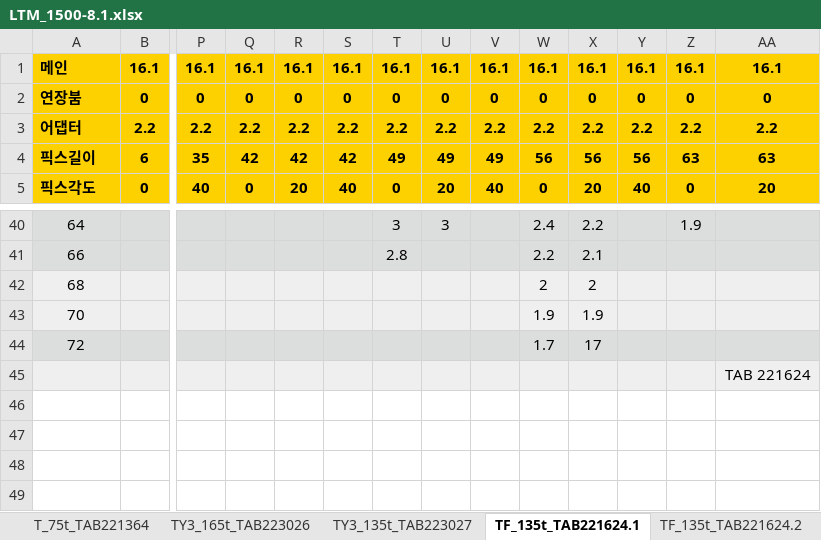
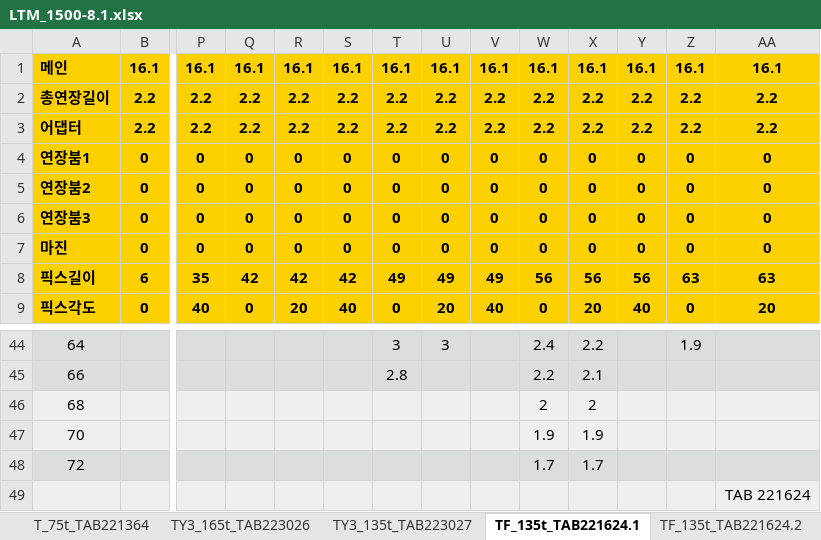
Before and after one commit to Ms-sesia/rigging, an Excel workbook: LTM_1500-8.1.xlsx, sheet TF_135t_TAB221624.1, drawn as a sheet; only a part is shown, gaps mark what is left out; values as stored, in another font and other column widths than the file's, no borders; removed rows and columns are numbered as before the commit, all else as after; rows hold the shown columns only; the diff names each change by its address in the sheet, - before the commit and + after, or states it on an @@ line.

```diff
--- a/LTM_1500-8.1.xlsx (sheet TF_135t_TAB221624.1)
+++ b/LTM_1500-8.1.xlsx (sheet TF_135t_TAB221624.1)
-row 2: 연장붐 | 0 | 0 | 0 | 0 | 0 | 0 | 0 | 0 | 0 | 0 | 0 | 0 | 0
+row 2: 총연장길이 | 2.2 | 2.2 | 2.2 | 2.2 | 2.2 | 2.2 | 2.2 | 2.2 | 2.2 | 2.2 | 2.2 | 2.2 | 2.2
+row 4: 연장붐1 | 0 | 0 | 0 | 0 | 0 | 0 | 0 | 0 | 0 | 0 | 0 | 0 | 0
+row 5: 연장붐2 | 0 | 0 | 0 | 0 | 0 | 0 | 0 | 0 | 0 | 0 | 0 | 0 | 0
+row 6: 연장붐3 | 0 | 0 | 0 | 0 | 0 | 0 | 0 | 0 | 0 | 0 | 0 | 0 | 0
+row 7: 마진 | 0 | 0 | 0 | 0 | 0 | 0 | 0 | 0 | 0 | 0 | 0 | 0 | 0
-X48: 17
+X48: 1.7
```
Also changed, not shown: sheet TN_165t_TAB231132.2, sheet TY3F_165t_TAB221597, sheet TF_135t_TAB221640, sheet TY3EF_165t_TAB223085, sheet TF_135t_TAB221640.2, sheet TN_165t_TAB231142.2, 18 more sheets, 26 other files.
